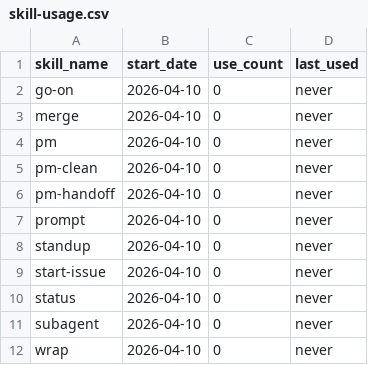
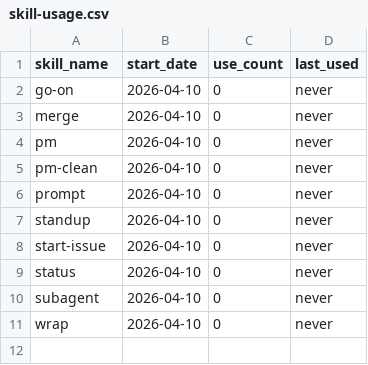
Before and after one commit to auerbachb/claude-code-config, a CSV file: .claude/skill-usage.csv, drawn as a sheet.

```diff
--- a/.claude/skill-usage.csv
+++ b/.claude/skill-usage.csv
@@ -5,3 +5,2 @@ pm,2026-04-10,0,never
 pm-clean,2026-04-10,0,never
-pm-handoff,2026-04-10,0,never
 prompt,2026-04-10,0,never
```
Also changed, not shown: 29 other files.
